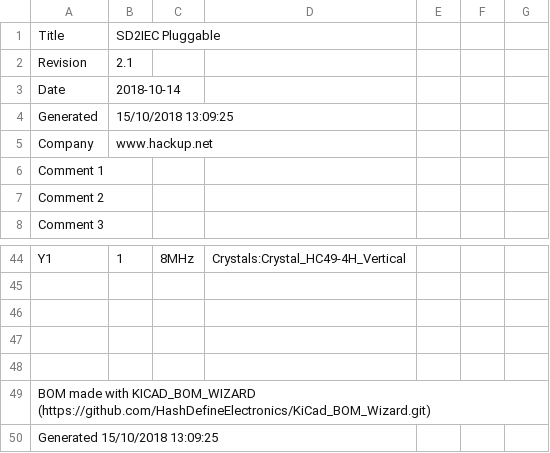
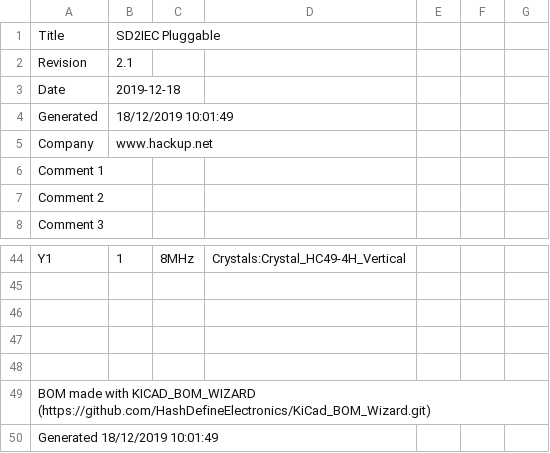
Before and after one commit to hackup/SD2IECplug, a CSV file: SD2IECplug-BOM.csv, drawn as a sheet; only a part is shown, gaps mark what is left out.

Commit message:
Updated BOM.

```diff
--- a/SD2IECplug-BOM.csv
+++ b/SD2IECplug-BOM.csv
@@ -2,4 +2,4 @@ Title,SD2IEC Pluggable
 Revision,2.1
-Date,2018-10-14
-Generated,15/10/2018 13:09:25
+Date,2019-12-18
+Generated,18/12/2019 10:01:49
 Company,www.hackup.net
@@ -49,2 +49,2 @@ Y1 ,1,8MHz,Crystals:Crystal_HC49-4H_Vertical,, ,
 BOM made with KICAD_BOM_WIZARD (https://github.com/HashDefineElectronics/KiCad_BOM_Wizard.git)
-Generated 15/10/2018 13:09:25
+Generated 18/12/2019 10:01:49
```
